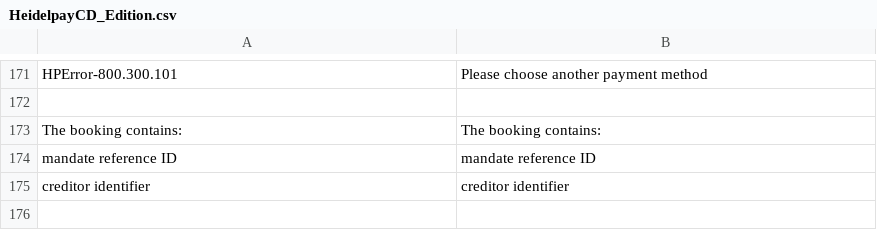
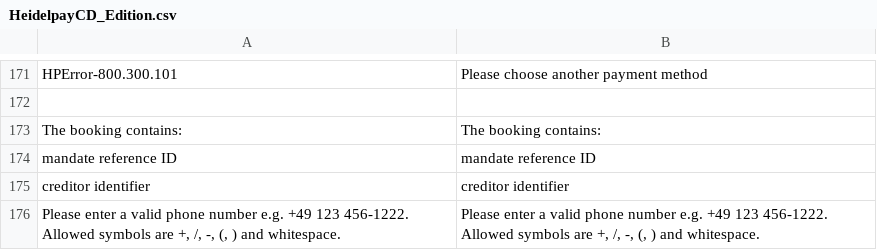
Before and after one commit to heidelpay/magento-cd-edition, a CSV file: app/locale/en_US/HeidelpayCD_Edition.csv, drawn as a sheet; only a part is shown, gaps mark what is left out; the diff names each change by its address in the sheet, - before the commit and + after, or states it on an @@ line.

```diff
--- a/app/locale/en_US/HeidelpayCD_Edition.csv
+++ b/app/locale/en_US/HeidelpayCD_Edition.csv
+row 176: Please enter a valid phone number e.g. +49 123 456-1222. Allowed symbols are +, /, -, (, ) and whitespace. | Please enter a valid phone number e.g. +49 123 456-1222. Allowed symbols are +, /, -, (, ) and whitespace.
```
Also changed, not shown: app/locale/de_DE/HeidelpayCD_Edition.csv, 2 other files.
